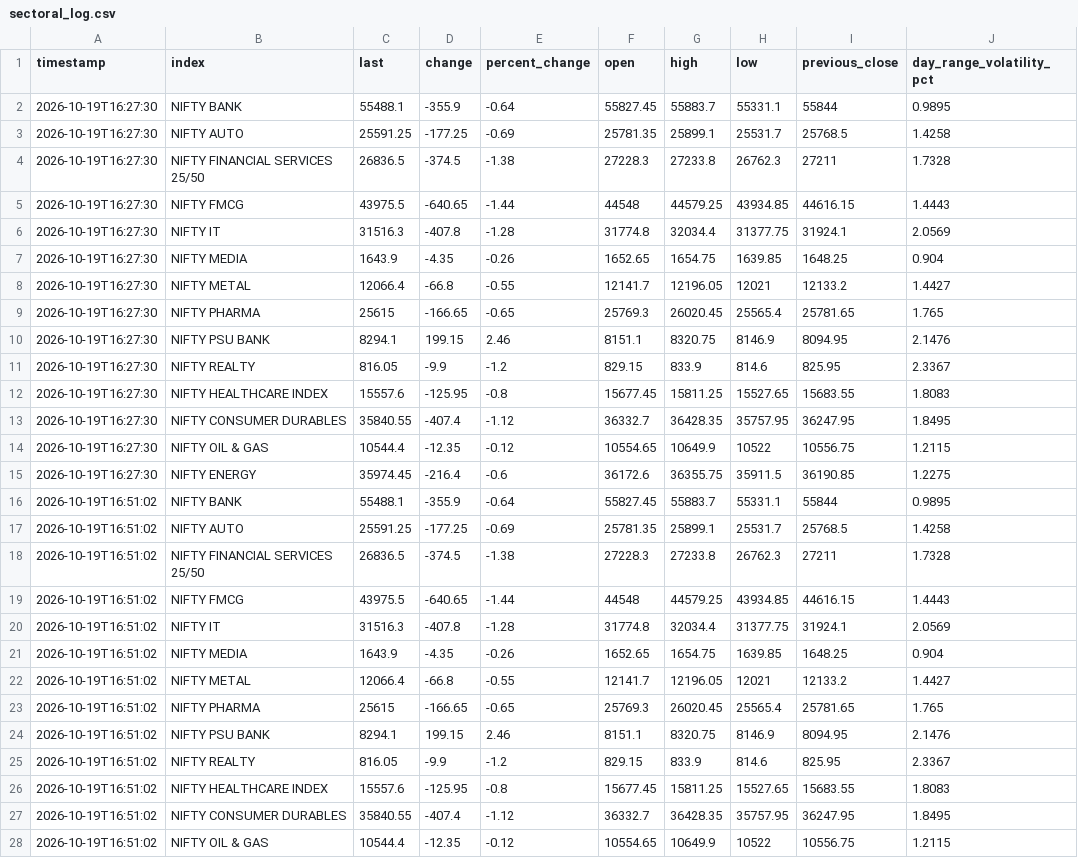
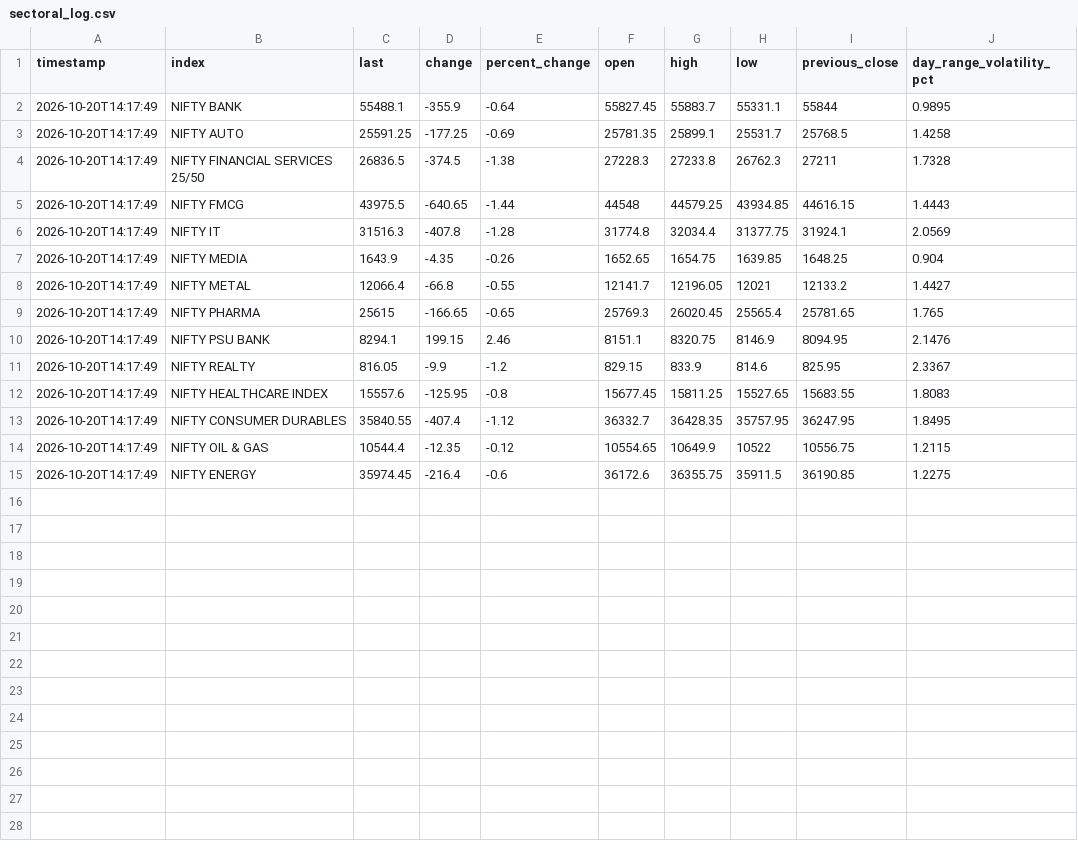
Before and after one commit to 19bcr00124-lab/NSE-ARYAN, a CSV file: sectoral_log.csv, drawn as a sheet; only a part is shown; the diff covers the shown part only.

```diff
--- a/sectoral_log.csv
+++ b/sectoral_log.csv
@@ -1,28 +1,15 @@
 timestamp,index,last,change,percent_change,open,high,low,previous_close,day_range_volatility_pct
-2026-10-19T16:27:30,NIFTY BANK,55488.1,-355.9,-0.64,55827.45,55883.7,55331.1,55844,0.9895
-2026-10-19T16:27:30,NIFTY AUTO,25591.25,-177.25,-0.69,25781.35,25899.1,25531.7,25768.5,1.4258
-2026-10-19T16:27:30,NIFTY FINANCIAL SERVICES 25/50,26836.5,-374.5,-1.38,27228.3,27233.8,26762.3,27211,1.7328
-2026-10-19T16:27:30,NIFTY FMCG,43975.5,-640.65,-1.44,44548,44579.25,43934.85,44616.15,1.4443
-2026-10-19T16:27:30,NIFTY IT,31516.3,-407.8,-1.28,31774.8,32034.4,31377.75,31924.1,2.0569
-2026-10-19T16:27:30,NIFTY MEDIA,1643.9,-4.35,-0.26,1652.65,1654.75,1639.85,1648.25,0.904
-2026-10-19T16:27:30,NIFTY METAL,12066.4,-66.8,-0.55,12141.7,12196.05,12021,12133.2,1.4427
-2026-10-19T16:27:30,NIFTY PHARMA,25615,-166.65,-0.65,25769.3,26020.45,25565.4,25781.65,1.765
-2026-10-19T16:27:30,NIFTY PSU BANK,8294.1,199.15,2.46,8151.1,8320.75,8146.9,8094.95,2.1476
-2026-10-19T16:27:30,NIFTY REALTY,816.05,-9.9,-1.2,829.15,833.9,814.6,825.95,2.3367
-2026-10-19T16:27:30,NIFTY HEALTHCARE INDEX,15557.6,-125.95,-0.8,15677.45,15811.25,15527.65,15683.55,1.8083
-2026-10-19T16:27:30,NIFTY CONSUMER DURABLES,35840.55,-407.4,-1.12,36332.7,36428.35,35757.95,36247.95,1.8495
-2026-10-19T16:27:30,NIFTY OIL & GAS,10544.4,-12.35,-0.12,10554.65,10649.9,10522,10556.75,1.2115
-2026-10-19T16:27:30,NIFTY ENERGY,35974.45,-216.4,-0.6,36172.6,36355.75,35911.5,36190.85,1.2275
-2026-10-19T16:51:02,NIFTY BANK,55488.1,-355.9,-0.64,55827.45,55883.7,55331.1,55844,0.9895
-2026-10-19T16:51:02,NIFTY AUTO,25591.25,-177.25,-0.69,25781.35,25899.1,25531.7,25768.5,1.4258
-2026-10-19T16:51:02,NIFTY FINANCIAL SERVICES 25/50,26836.5,-374.5,-1.38,27228.3,27233.8,26762.3,27211,1.7328
-2026-10-19T16:51:02,NIFTY FMCG,43975.5,-640.65,-1.44,44548,44579.25,43934.85,44616.15,1.4443
-2026-10-19T16:51:02,NIFTY IT,31516.3,-407.8,-1.28,31774.8,32034.4,31377.75,31924.1,2.0569
-2026-10-19T16:51:02,NIFTY MEDIA,1643.9,-4.35,-0.26,1652.65,1654.75,1639.85,1648.25,0.904
-2026-10-19T16:51:02,NIFTY METAL,12066.4,-66.8,-0.55,12141.7,12196.05,12021,12133.2,1.4427
-2026-10-19T16:51:02,NIFTY PHARMA,25615,-166.65,-0.65,25769.3,26020.45,25565.4,25781.65,1.765
-2026-10-19T16:51:02,NIFTY PSU BANK,8294.1,199.15,2.46,8151.1,8320.75,8146.9,8094.95,2.1476
-2026-10-19T16:51:02,NIFTY REALTY,816.05,-9.9,-1.2,829.15,833.9,814.6,825.95,2.3367
-2026-10-19T16:51:02,NIFTY HEALTHCARE INDEX,15557.6,-125.95,-0.8,15677.45,15811.25,15527.65,15683.55,1.8083
-2026-10-19T16:51:02,NIFTY CONSUMER DURABLES,35840.55,-407.4,-1.12,36332.7,36428.35,35757.95,36247.95,1.8495
-2026-10-19T16:51:02,NIFTY OIL & GAS,10544.4,-12.35,-0.12,10554.65,10649.9,10522,10556.75,1.2115
+2026-10-20T14:17:49,NIFTY BANK,55488.1,-355.9,-0.64,55827.45,55883.7,55331.1,55844,0.9895
+2026-10-20T14:17:49,NIFTY AUTO,25591.25,-177.25,-0.69,25781.35,25899.1,25531.7,25768.5,1.4258
+2026-10-20T14:17:49,NIFTY FINANCIAL SERVICES 25/50,26836.5,-374.5,-1.38,27228.3,27233.8,26762.3,27211,1.7328
+2026-10-20T14:17:49,NIFTY FMCG,43975.5,-640.65,-1.44,44548,44579.25,43934.85,44616.15,1.4443
+2026-10-20T14:17:49,NIFTY IT,31516.3,-407.8,-1.28,31774.8,32034.4,31377.75,31924.1,2.0569
+2026-10-20T14:17:49,NIFTY MEDIA,1643.9,-4.35,-0.26,1652.65,1654.75,1639.85,1648.25,0.904
+2026-10-20T14:17:49,NIFTY METAL,12066.4,-66.8,-0.55,12141.7,12196.05,12021,12133.2,1.4427
+2026-10-20T14:17:49,NIFTY PHARMA,25615,-166.65,-0.65,25769.3,26020.45,25565.4,25781.65,1.765
+2026-10-20T14:17:49,NIFTY PSU BANK,8294.1,199.15,2.46,8151.1,8320.75,8146.9,8094.95,2.1476
+2026-10-20T14:17:49,NIFTY REALTY,816.05,-9.9,-1.2,829.15,833.9,814.6,825.95,2.3367
+2026-10-20T14:17:49,NIFTY HEALTHCARE INDEX,15557.6,-125.95,-0.8,15677.45,15811.25,15527.65,15683.55,1.8083
+2026-10-20T14:17:49,NIFTY CONSUMER DURABLES,35840.55,-407.4,-1.12,36332.7,36428.35,35757.95,36247.95,1.8495
+2026-10-20T14:17:49,NIFTY OIL & GAS,10544.4,-12.35,-0.12,10554.65,10649.9,10522,10556.75,1.2115
+2026-10-20T14:17:49,NIFTY ENERGY,35974.45,-216.4,-0.6,36172.6,36355.75,35911.5,36190.85,1.2275
```
Also changed, not shown: 1 removed row elsewhere in this file.
